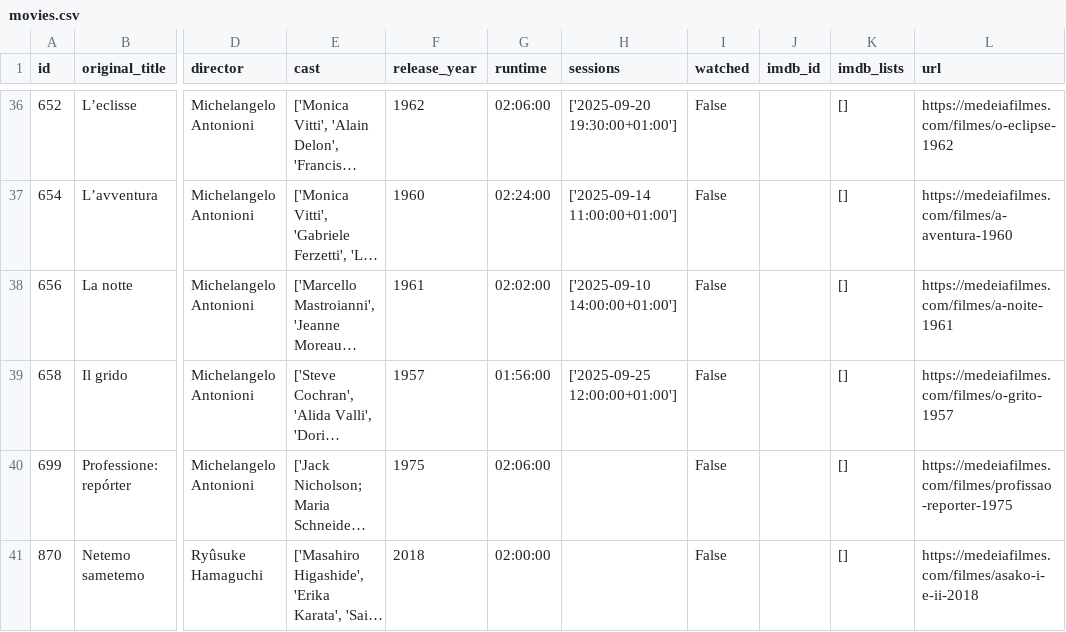
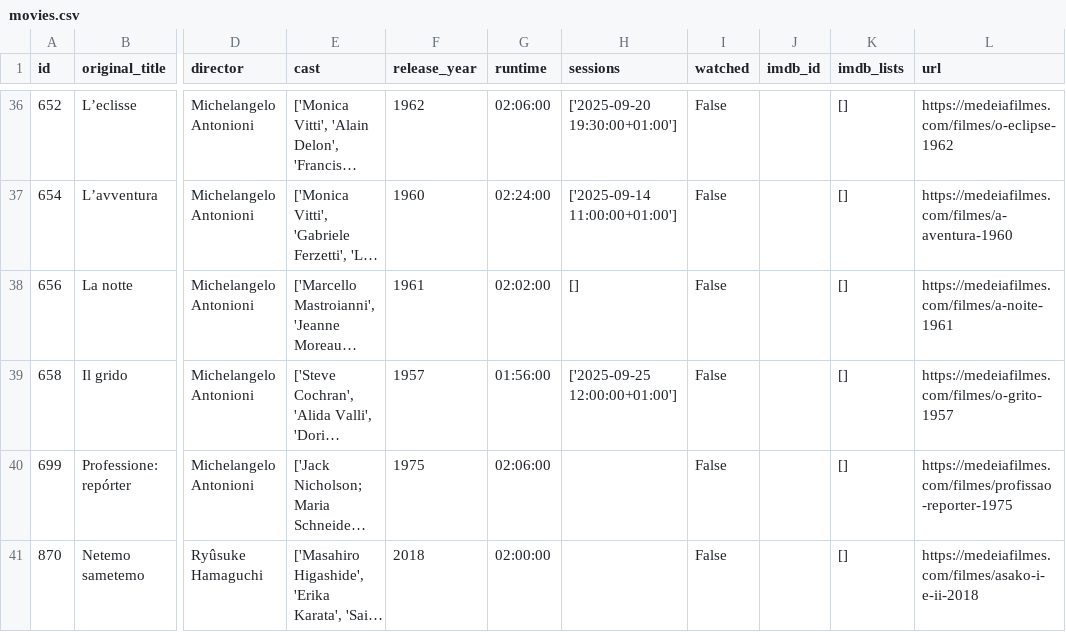
Before and after one commit to andrebastosdias/medeia-imdb, a CSV file: data/movies.csv, drawn as a sheet; only a part is shown, gaps mark what is left out; long unchanged cells end in …; the diff covers the shown part only; the diff names each change by its address in the sheet, - before the commit and + after, or states it on an @@ line.

```diff
--- a/data/movies.csv
+++ b/data/movies.csv
-H38 (sessions): ['2025-09-10 14:00:00+01:00']
+H38 (sessions): []
```
Also changed, not shown: 4 edited cells elsewhere in this file, data/sessions.csv.
